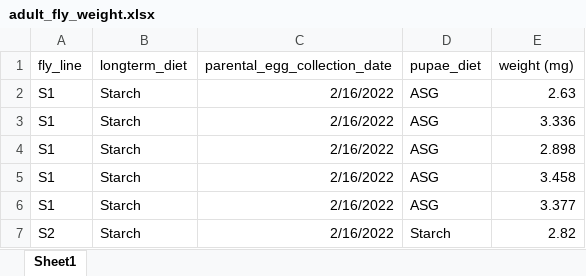
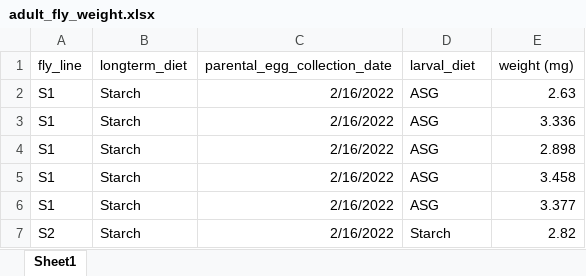
Before and after one commit to AmyButler1/Medfly-Development-Study, an Excel workbook: data/adult_fly_weight.xlsx, sheet Sheet1, drawn as a sheet; only a part is shown; values as stored, in another font and other column widths than the file's, no borders; the diff names each change by its address in the sheet, - before the commit and + after, or states it on an @@ line.

```diff
--- a/data/adult_fly_weight.xlsx (sheet Sheet1)
+++ b/data/adult_fly_weight.xlsx (sheet Sheet1)
-D1: pupae_diet
+D1: larval_diet
```
Also changed, not shown: data/final_egg_collections.xlsx, data/full_development_data.xlsx, 6 other files.
